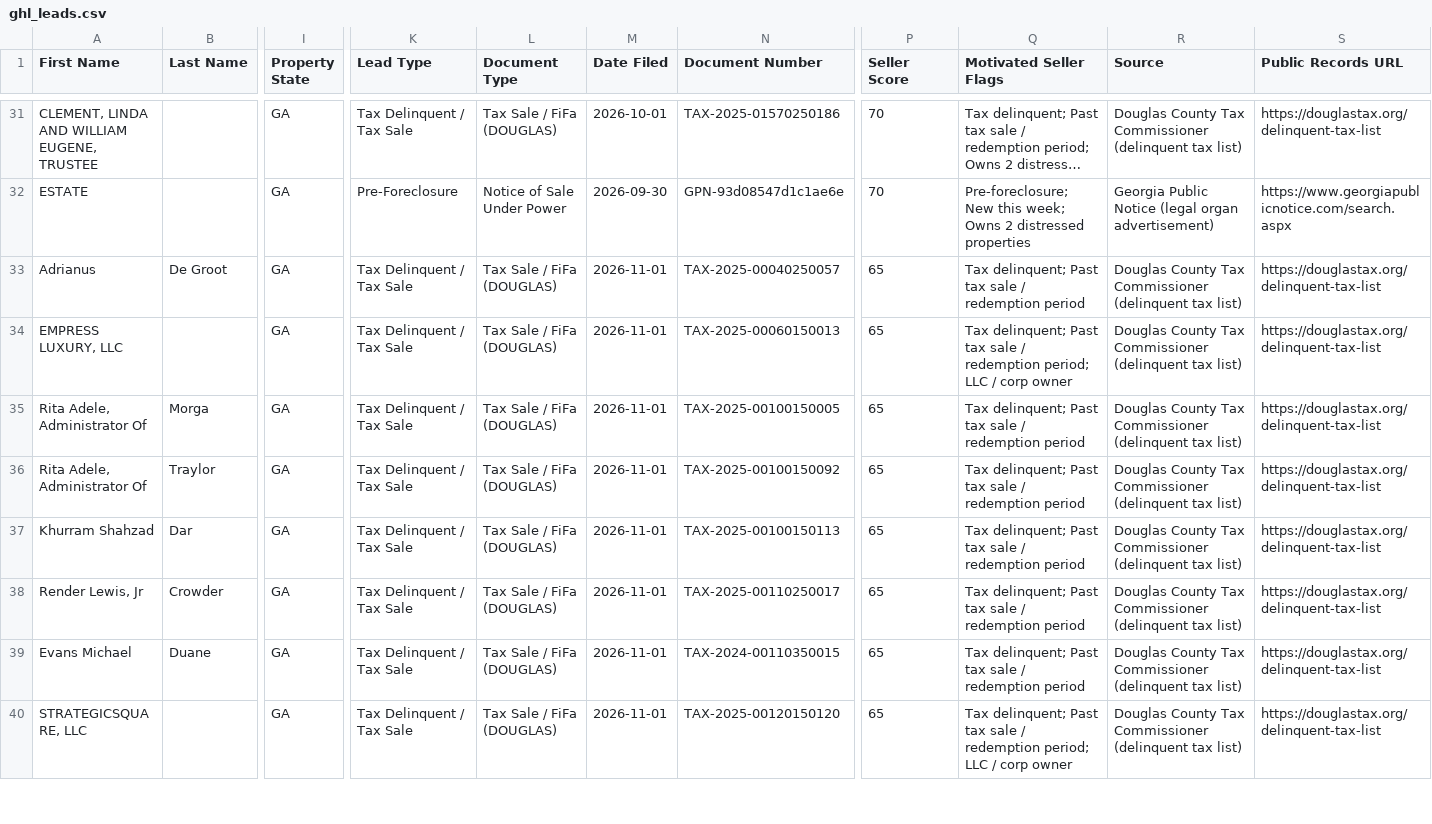
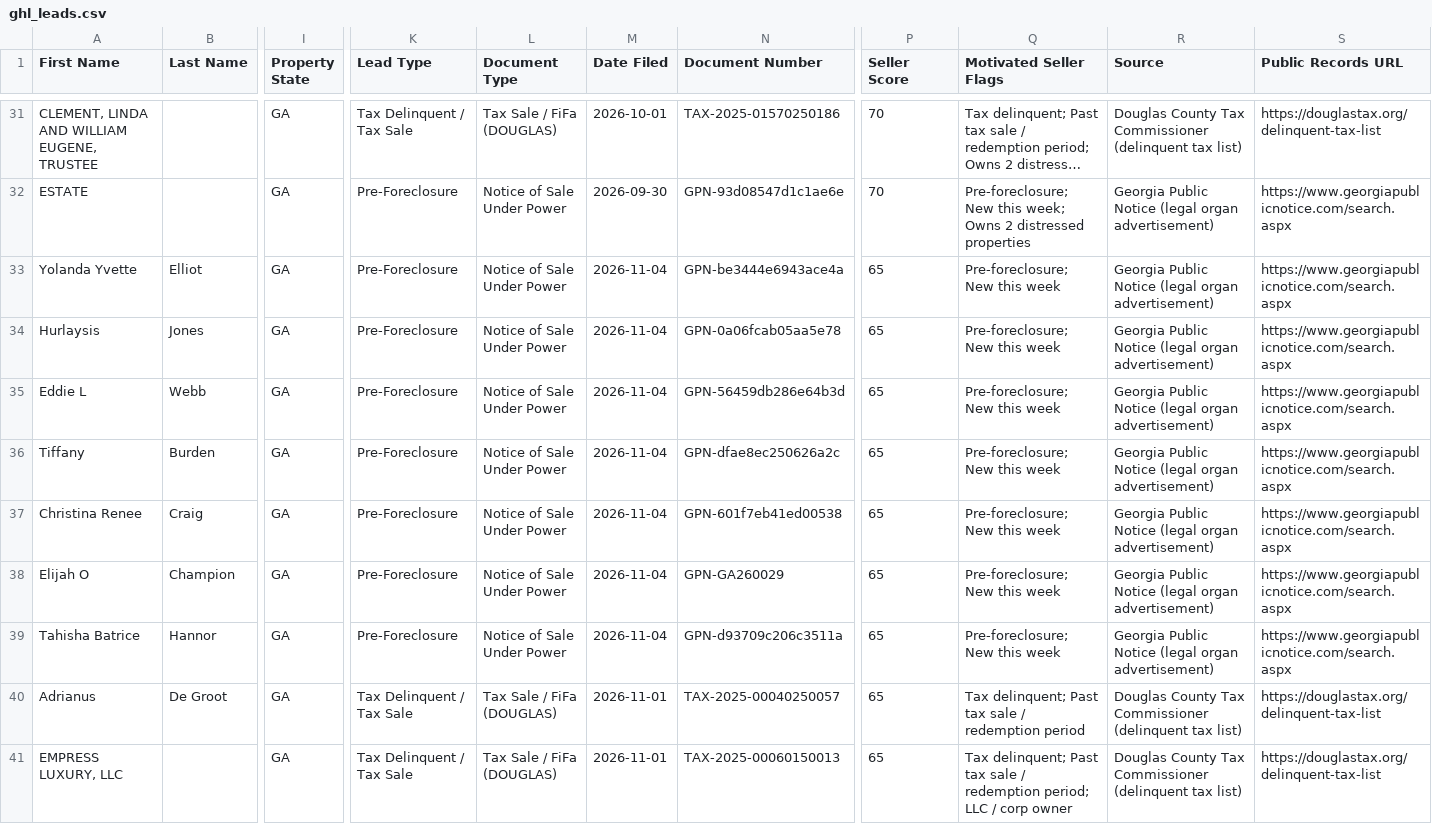
Before and after one commit to terrellkday/Douglas-Leads-Scraper, a CSV file: dashboard/ghl_leads.csv, drawn as a sheet; only a part is shown, gaps mark what is left out; the shorter side is filled out with more unchanged rows; long unchanged cells end in …; rows hold the shown columns only; the diff names each change by its address in the sheet, - before the commit and + after, or states it on an @@ line.

```diff
--- a/dashboard/ghl_leads.csv
+++ b/dashboard/ghl_leads.csv
+row 33: Yolanda Yvette | Elliot | GA | Pre-Foreclosure | Notice of Sale Under Power | 2026-11-04 | GPN-be3444e6943ace4a | 65 | Pre-foreclosure; New this week | Georgia Public Notice (legal organ advertisement) | https://www.georgiapublicnotice.com/search.aspx
+row 34: Hurlaysis | Jones | GA | Pre-Foreclosure | Notice of Sale Under Power | 2026-11-04 | GPN-0a06fcab05aa5e78 | 65 | Pre-foreclosure; New this week | Georgia Public Notice (legal organ advertisement) | https://www.georgiapublicnotice.com/search.aspx
+row 35: Eddie L | Webb | GA | Pre-Foreclosure | Notice of Sale Under Power | 2026-11-04 | GPN-56459db286e64b3d | 65 | Pre-foreclosure; New this week | Georgia Public Notice (legal organ advertisement) | https://www.georgiapublicnotice.com/search.aspx
+row 36: Tiffany | Burden | GA | Pre-Foreclosure | Notice of Sale Under Power | 2026-11-04 | GPN-dfae8ec250626a2c | 65 | Pre-foreclosure; New this week | Georgia Public Notice (legal organ advertisement) | https://www.georgiapublicnotice.com/search.aspx
+row 37: Christina Renee | Craig | GA | Pre-Foreclosure | Notice of Sale Under Power | 2026-11-04 | GPN-601f7eb41ed00538 | 65 | Pre-foreclosure; New this week | Georgia Public Notice (legal organ advertisement) | https://www.georgiapublicnotice.com/search.aspx
+row 38: Elijah O | Champion | GA | Pre-Foreclosure | Notice of Sale Under Power | 2026-11-04 | GPN-GA260029 | 65 | Pre-foreclosure; New this week | Georgia Public Notice (legal organ advertisement) | https://www.georgiapublicnotice.com/search.aspx
+row 39: Tahisha Batrice | Hannor | GA | Pre-Foreclosure | Notice of Sale Under Power | 2026-11-04 | GPN-d93709c206c3511a | 65 | Pre-foreclosure; New this week | Georgia Public Notice (legal organ advertisement) | https://www.georgiapublicnotice.com/search.aspx
```
Also changed, not shown: data/ghl_leads.csv, 7 other files.
